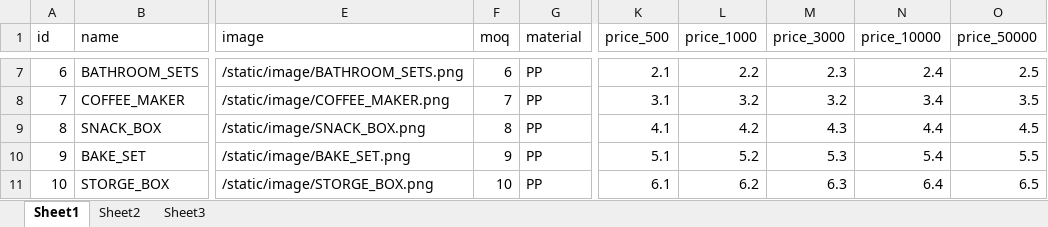
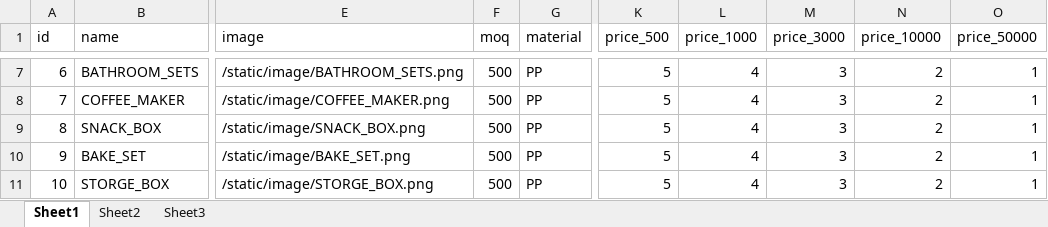
Before and after one commit to llyyyy129-sudo/bridgequotation-shop, an Excel workbook: Products.xlsx, sheet Sheet1, drawn as a sheet; only a part is shown, gaps mark what is left out; values as stored, in another font and other column widths than the file's, no borders; the diff covers the shown part only; the diff names each change by its address in the sheet, - before the commit and + after, or states it on an @@ line.

```diff
--- a/Products.xlsx (sheet Sheet1)
+++ b/Products.xlsx (sheet Sheet1)
-F7 (moq): 6
+F7 (moq): 500
-K7 (price_500): 2.1
+K7 (price_500): 5
-L7 (price_1000): 2.2
+L7 (price_1000): 4
-M7 (price_3000): 2.3
+M7 (price_3000): 3
-N7 (price_10000): 2.4
+N7 (price_10000): 2
-O7 (price_50000): 2.5
+O7 (price_50000): 1
-F8 (moq): 7
+F8 (moq): 500
-K8 (price_500): 3.1
+K8 (price_500): 5
-L8 (price_1000): 3.2
+L8 (price_1000): 4
-M8 (price_3000): 3.2
+M8 (price_3000): 3
-N8 (price_10000): 3.4
+N8 (price_10000): 2
-O8 (price_50000): 3.5
+O8 (price_50000): 1
-F9 (moq): 8
+F9 (moq): 500
-K9 (price_500): 4.1
+K9 (price_500): 5
-L9 (price_1000): 4.2
+L9 (price_1000): 4
-M9 (price_3000): 4.3
+M9 (price_3000): 3
-N9 (price_10000): 4.4
+N9 (price_10000): 2
-O9 (price_50000): 4.5
+O9 (price_50000): 1
-F10 (moq): 9
+F10 (moq): 500
-K10 (price_500): 5.1
+K10 (price_500): 5
-L10 (price_1000): 5.2
+L10 (price_1000): 4
-M10 (price_3000): 5.3
+M10 (price_3000): 3
-N10 (price_10000): 5.4
+N10 (price_10000): 2
-O10 (price_50000): 5.5
+O10 (price_50000): 1
-F11 (moq): 10
+F11 (moq): 500
-K11 (price_500): 6.1
+K11 (price_500): 5
-L11 (price_1000): 6.2
+L11 (price_1000): 4
-M11 (price_3000): 6.3
+M11 (price_3000): 3
-N11 (price_10000): 6.4
+N11 (price_10000): 2
-O11 (price_50000): 6.5
+O11 (price_50000): 1
```
Also changed, not shown: 29 edited cells elsewhere in this sheet, 1 other file.
